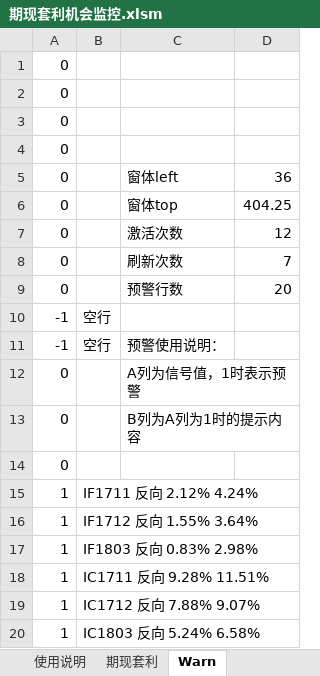
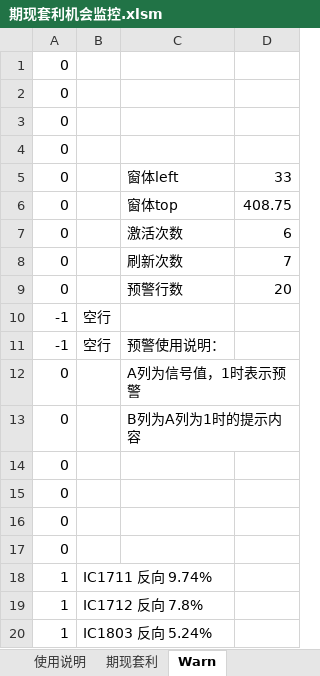
Before and after one commit to liquanbao/hazc, an Excel workbook: 期现套利机会监控.xlsm, sheet Warn, drawn as a sheet; values as stored, in another font and other column widths than the file's, no borders; charts and pictures not drawn; removed rows and columns are numbered as before the commit, all else as after; the diff names each change by its address in the sheet, - before the commit and + after, or states it on an @@ line.

```diff
--- a/期现套利机会监控.xlsm (sheet Warn)
+++ b/期现套利机会监控.xlsm (sheet Warn)
-D5: 36
+D5: 33
-D6: 404.25
+D6: 408.75
-D7: 12
+D7: 6
-row 15: 1 | IF1711 反向 2.12% 4.24%
-row 16: 1 | IF1712 反向 1.55% 3.64%
-row 17: 1 | IF1803 反向 0.83% 2.98%
+row 15: 0
+row 16: 0
+row 17: 0
-B18: IC1711 反向 9.28% 11.51%
+B18: IC1711 反向 9.74%
-B19: IC1712 反向 7.88% 9.07%
+B19: IC1712 反向 7.8%
-B20: IC1803 反向 5.24% 6.58%
+B20: IC1803 反向 5.24%
```
Also changed, not shown: sheet 期现套利, formulas that keep their value.
